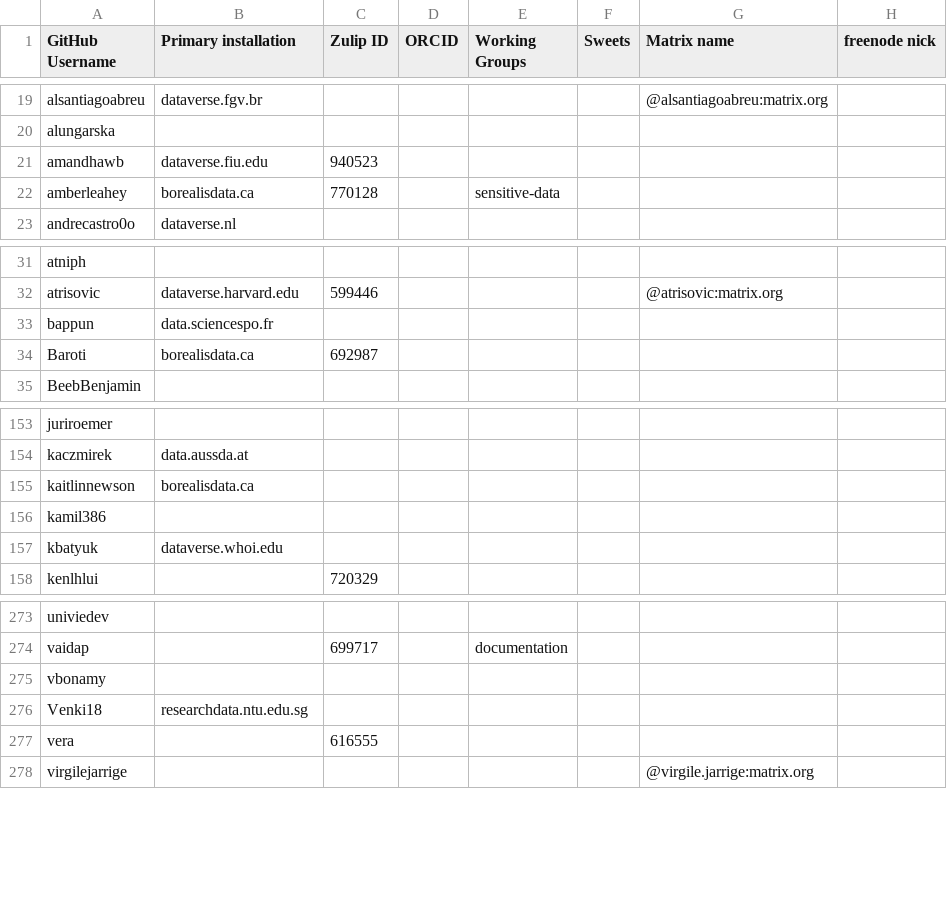
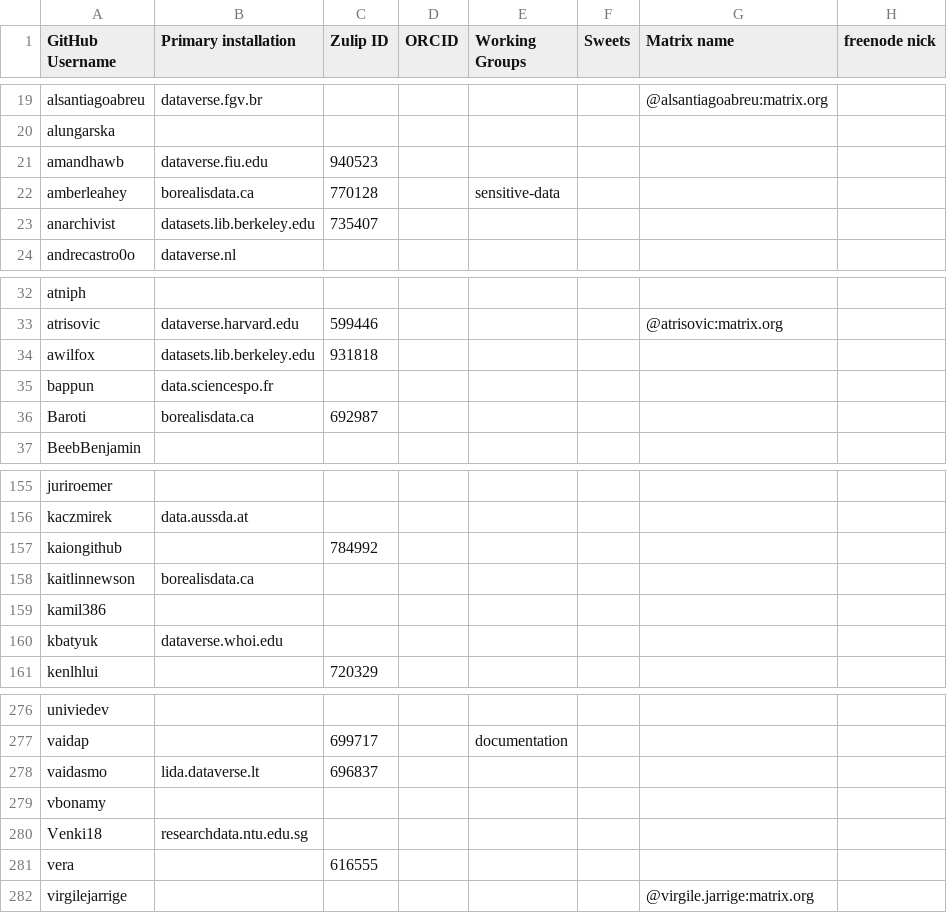
Before and after one commit to gdcc/people.dataverse.org, a TSV file: data/community-members.tsv, drawn as a sheet; only a part is shown, gaps mark what is left out; the diff names each change by its address in the sheet, - before the commit and + after, or states it on an @@ line.

Commit message:
add more members

```diff
--- a/data/community-members.tsv
+++ b/data/community-members.tsv
+row 23: anarchivist | datasets.lib.berkeley.edu | 735407
+row 34: awilfox | datasets.lib.berkeley.edu | 931818
+row 157: kaiongithub |  | 784992
+row 278: vaidasmo | lida.dataverse.lt | 696837
```
Also changed, not shown: 1 other file.
